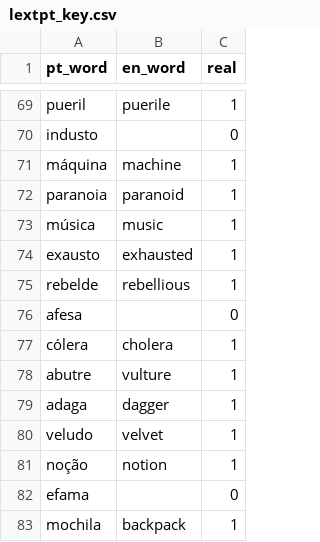
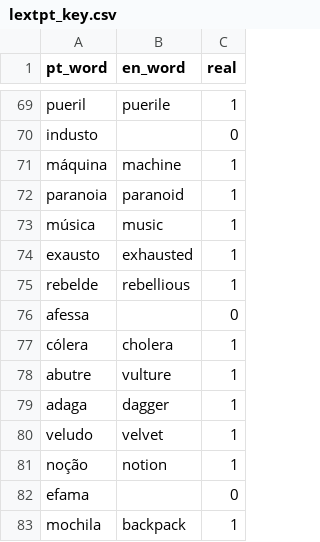
Before and after one commit to RobertEspo/pt_in_newark, a CSV file: stim/lextale/lextpt_key.csv, drawn as a sheet; only a part is shown, gaps mark what is left out; the diff covers the shown part only.

```diff
--- a/stim/lextale/lextpt_key.csv
+++ b/stim/lextale/lextpt_key.csv
@@ -75,3 +75,3 @@ exausto,exhausted,1
 rebelde,rebellious,1
-afesa,,0
+afessa,,0
 cólera,cholera,1
```
Also changed, not shown: 2 added rows and 6 edited cells elsewhere in this file, 11 other files.
